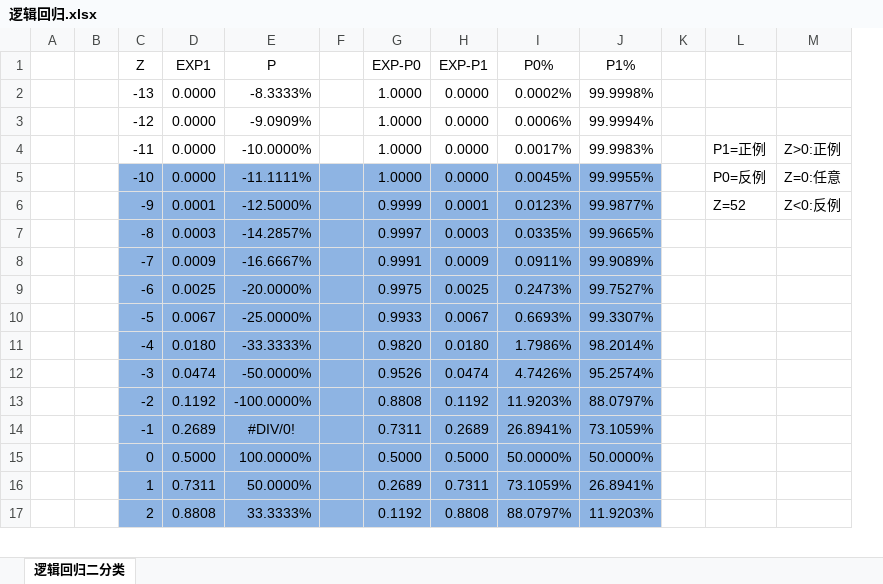
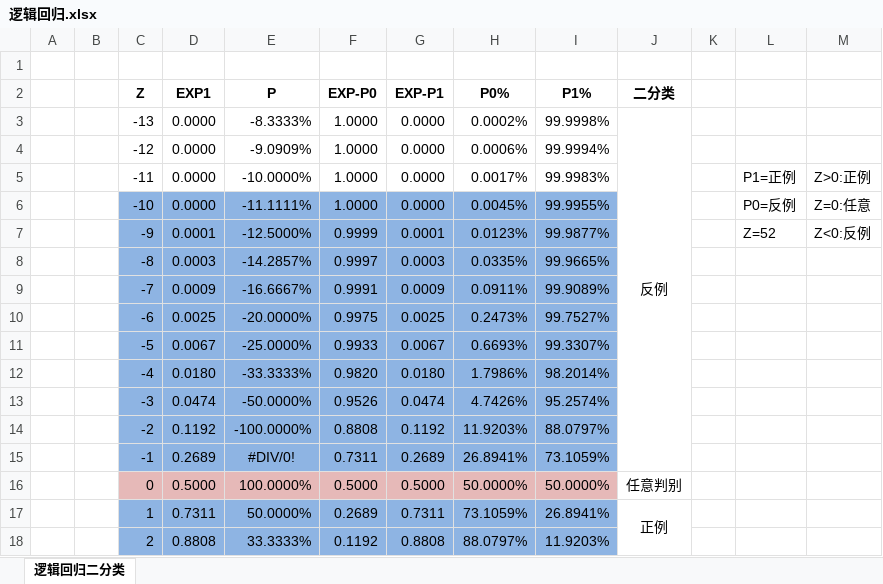
Before and after one commit to smartbooks/ml-study, an Excel workbook: doc/逻辑回归.xlsx, sheet 逻辑回归二分类, drawn as a sheet; only a part is shown; values as stored, in another font and other column widths than the file's, no borders; removed rows and columns are numbered as before the commit, all else as after; the diff covers the shown part only; the diff names each change by its address in the sheet, - before the commit and + after, or states it on an @@ line.

```diff
--- a/doc/逻辑回归.xlsx (sheet 逻辑回归二分类)
+++ b/doc/逻辑回归.xlsx (sheet 逻辑回归二分类)
-column F, empty
+column J (二分类), rows 3-17: 反例 |  |  |  |  |  |  |  |  |  |  |  |  | 任意判别 | 正例
+row 1: (empty)
-C2:E2 bold: off
+C2:E2 bold: on
-F2:I2 bold: off
+F2:I2 bold: on
-C16:E16 fill: #8EB4E3
+C16:E16 fill: #E6B9B8
-F16:I16 fill: #8EB4E3
+F16:I16 fill: #E6B9B8
```
Also changed, not shown: 40 removed rows elsewhere in this sheet, formulas that keep their value.
